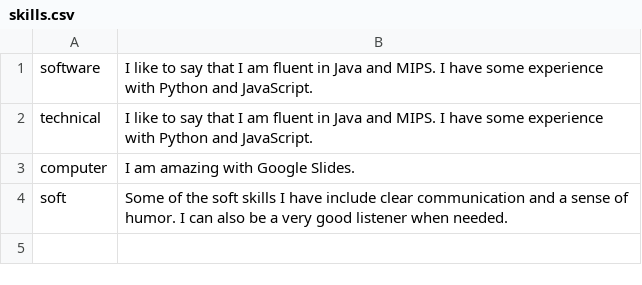
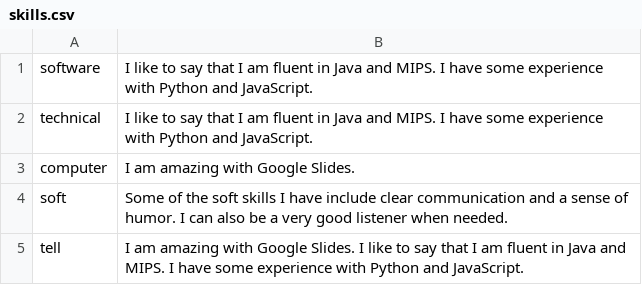
Before and after one commit to sehenke/310_Project, a CSV file: csvs/skills.csv, drawn as a sheet; the diff names each change by its address in the sheet, - before the commit and + after, or states it on an @@ line.

```diff
--- a/csvs/skills.csv
+++ b/csvs/skills.csv
+row 5: tell | I am amazing with Google Slides. I like to say that I am fluent in Java and MIPS. I have some experience with Python and JavaScript.
```
Also changed, not shown: csvs/certifications.csv, csvs/experience.csv, 7 other files.
